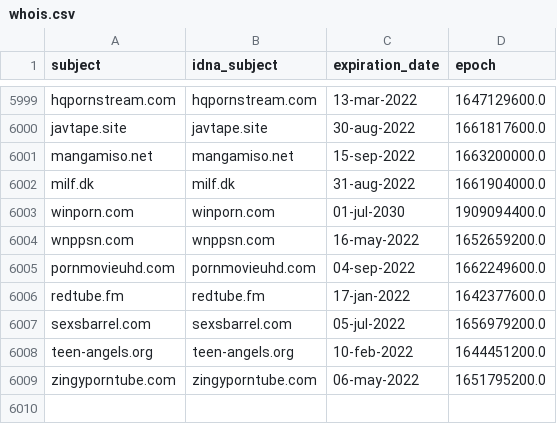
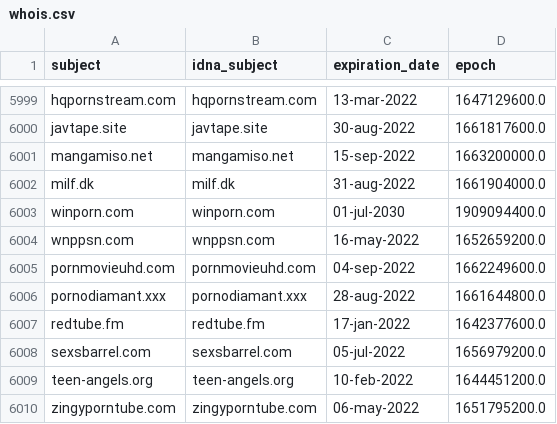
Before and after one commit to porn-records/Porn-Records, a CSV file: .pyfunceble/whois.csv, drawn as a sheet; only a part is shown, gaps mark what is left out.

```diff
--- a/.pyfunceble/whois.csv
+++ b/.pyfunceble/whois.csv
@@ -6005,2 +6005,3 @@ wnppsn.com,wnppsn.com,16-may-2022,1652659200.0
 pornmovieuhd.com,pornmovieuhd.com,04-sep-2022,1662249600.0
+pornodiamant.xxx,pornodiamant.xxx,28-aug-2022,1661644800.0
 redtube.fm,redtube.fm,17-jan-2022,1642377600.0
```
Also changed, not shown: .pyfunceble/inactive.csv, 56 other files.
